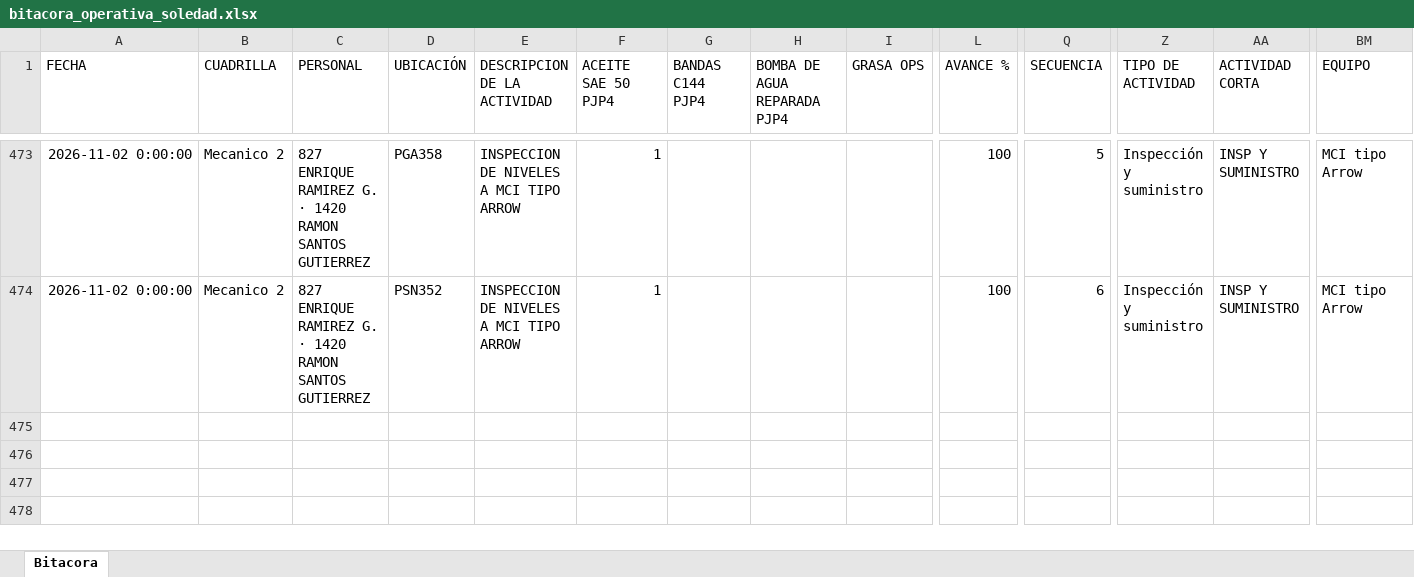
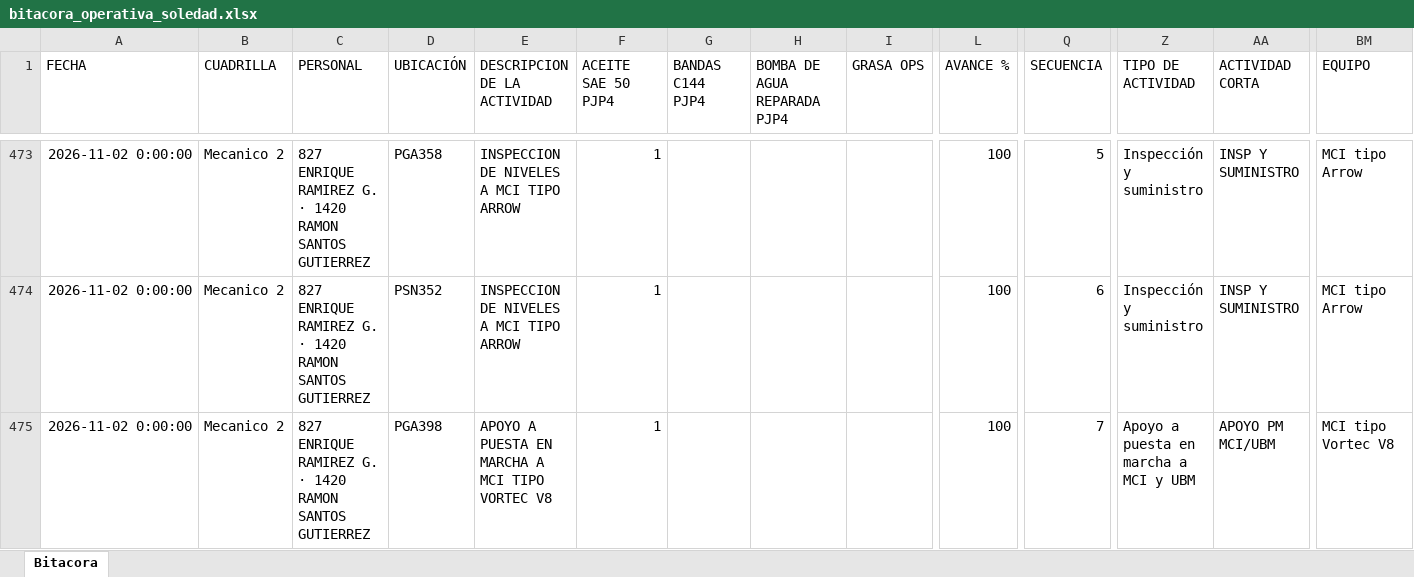
Before and after one commit to Hectorisaac-cloud/soledad-app, an Excel workbook: database/bitacora_operativa_soledad.xlsx, sheet Bitacora, drawn as a sheet; only a part is shown, gaps mark what is left out; values as stored, in another font and other column widths than the file's, no borders; rows hold the shown columns only; the diff names each change by its address in the sheet, - before the commit and + after, or states it on an @@ line.

Commit message:
Respaldo operativo Soledad
Registro de actividad en bitácora. Registros: 474.

```diff
--- a/database/bitacora_operativa_soledad.xlsx (sheet Bitacora)
+++ b/database/bitacora_operativa_soledad.xlsx (sheet Bitacora)
+row 475: 2026-11-02 0:00:00 | Mecanico 2 | 827 ENRIQUE RAMIREZ G. · 1420 RAMON SANTOS GUTIERREZ | PGA398 | APOYO A PUESTA EN MARCHA A MCI TIPO VORTEC V8 | 1 |  |  |  | 100 | 7 | Apoyo a puesta en marcha a MCI y UBM | APOYO PM MCI/UBM | MCI tipo Vortec V8
```
Also changed, not shown: 1 other file.
